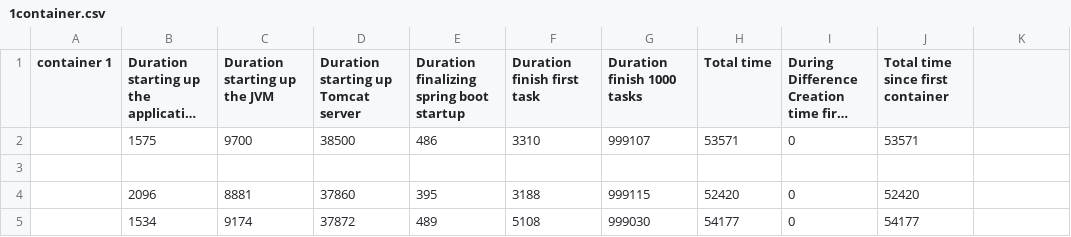
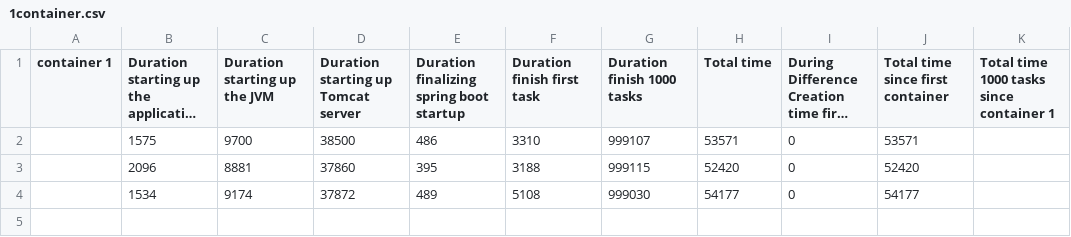
Before and after one commit to r0486682/scriptsworker, a CSV file: experimentsv2/imperative/1container.csv, drawn as a sheet; long unchanged cells end in …; the diff names each change by its address in the sheet, - before the commit and + after, or states it on an @@ line.

```diff
--- a/experimentsv2/imperative/1container.csv
+++ b/experimentsv2/imperative/1container.csv
-K1: (empty)
+K1: Total time 1000 tasks since container 1
-row 3: (empty)
```
Also changed, not shown: experiments/abel/4container.csv, experiments/abel/5container.csv.
